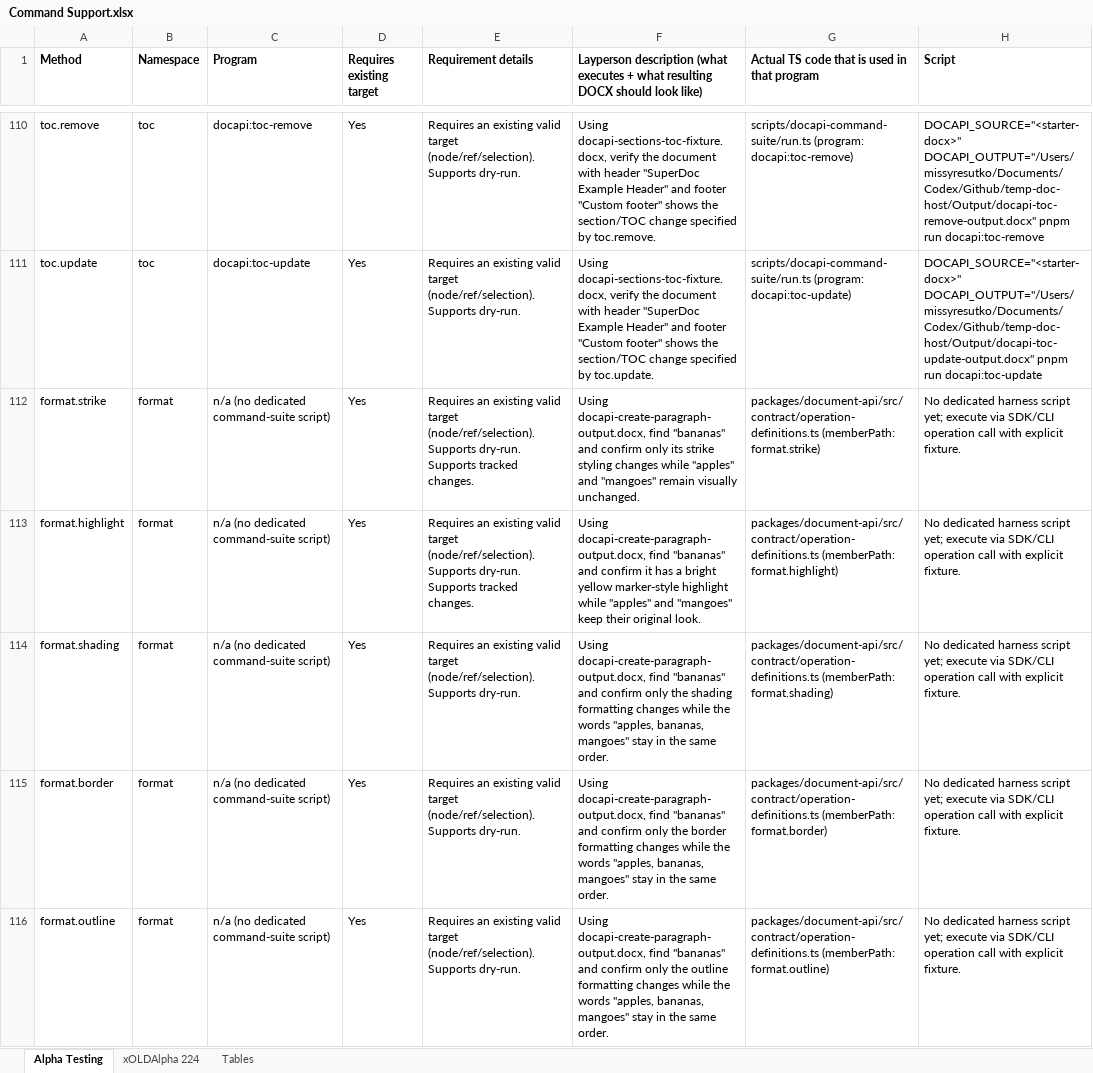
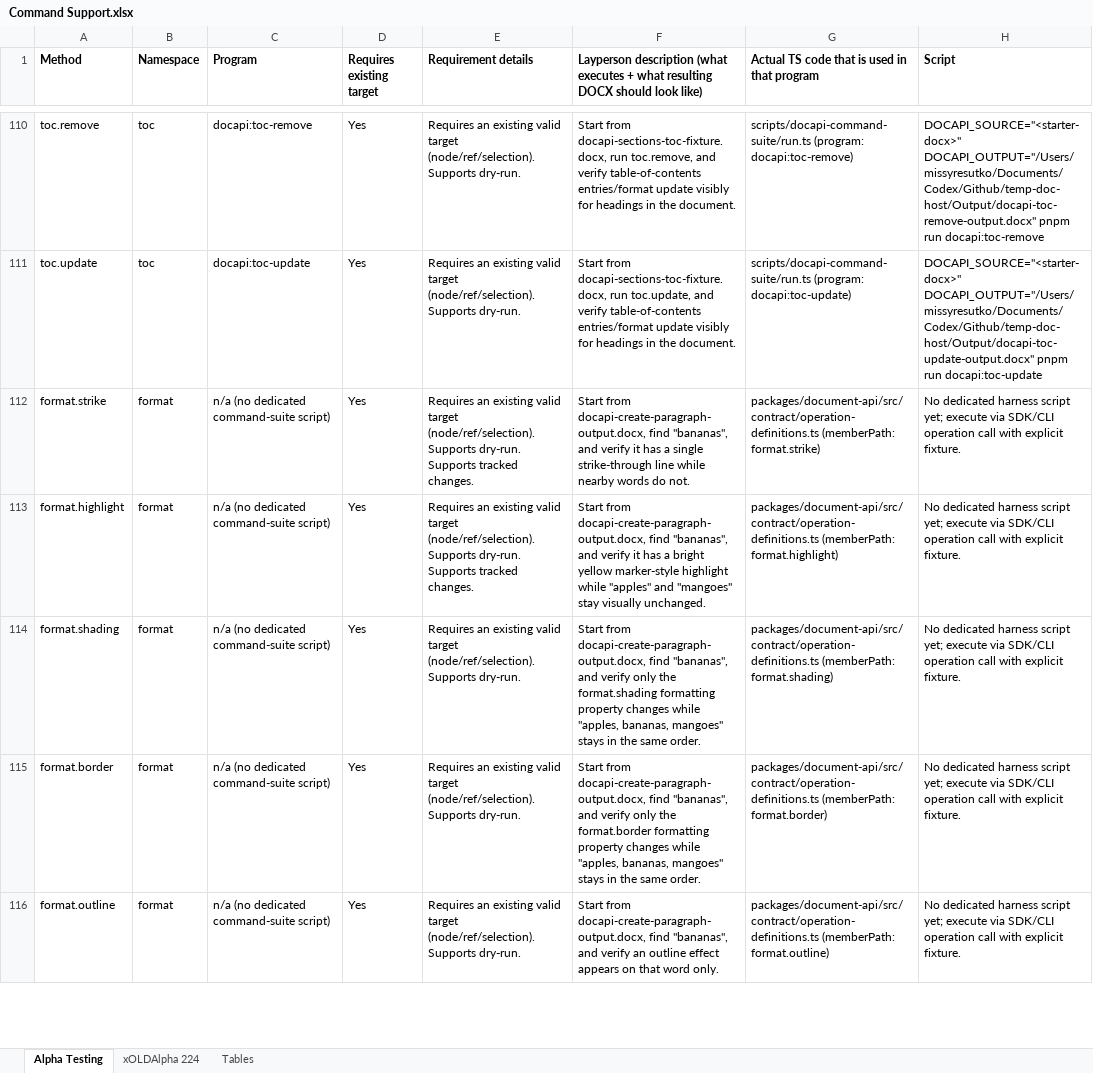
Before and after one commit to missysuperdoc/temp-doc-host, an Excel workbook: Reports/Command Support.xlsx, sheet Alpha Testing, drawn as a sheet; only a part is shown, gaps mark what is left out; values as stored, in another font and other column widths than the file's, no borders; the diff covers the shown part only; the diff names each change by its address in the sheet, - before the commit and + after, or states it on an @@ line.

```diff
--- a/Reports/Command Support.xlsx (sheet Alpha Testing)
+++ b/Reports/Command Support.xlsx (sheet Alpha Testing)
-F110: Using docapi-sections-toc-fixture.docx, verify the document with header "SuperDoc Example Header" and footer "Custom footer" shows the section/TOC change specified by toc.remove.
+F110: Start from docapi-sections-toc-fixture.docx, run toc.remove, and verify table-of-contents entries/format update visibly for headings in the document.
-F111: Using docapi-sections-toc-fixture.docx, verify the document with header "SuperDoc Example Header" and footer "Custom footer" shows the section/TOC change specified by toc.update.
+F111: Start from docapi-sections-toc-fixture.docx, run toc.update, and verify table-of-contents entries/format update visibly for headings in the document.
-F112: Using docapi-create-paragraph-output.docx, find "bananas" and confirm only its strike styling changes while "apples" and "mangoes" remain visually unchanged.
+F112: Start from docapi-create-paragraph-output.docx, find "bananas", and verify it has a single strike-through line while nearby words do not.
-F113: Using docapi-create-paragraph-output.docx, find "bananas" and confirm it has a bright yellow marker-style highlight while "apples" and "mangoes" keep their original look.
+F113: Start from docapi-create-paragraph-output.docx, find "bananas", and verify it has a bright yellow marker-style highlight while "apples" and "mangoes" stay visually unchanged.
-F114: Using docapi-create-paragraph-output.docx, find "bananas" and confirm only the shading formatting changes while the words "apples, bananas, mangoes" stay in the…
+F114: Start from docapi-create-paragraph-output.docx, find "bananas", and verify only the format.shading formatting property changes while "apples, bananas, mangoes" stays in the…
-F115: Using docapi-create-paragraph-output.docx, find "bananas" and confirm only the border formatting changes while the words "apples, bananas, mangoes" stay in the…
+F115: Start from docapi-create-paragraph-output.docx, find "bananas", and verify only the format.border formatting property changes while "apples, bananas, mangoes" stays in the…
-F116: Using docapi-create-paragraph-output.docx, find "bananas" and confirm only the outline formatting changes while the words "apples, bananas, mangoes" stay in the same order.
+F116: Start from docapi-create-paragraph-output.docx, find "bananas", and verify an outline effect appears on that word only.
```
Also changed, not shown: 340 edited cells elsewhere in this sheet.
